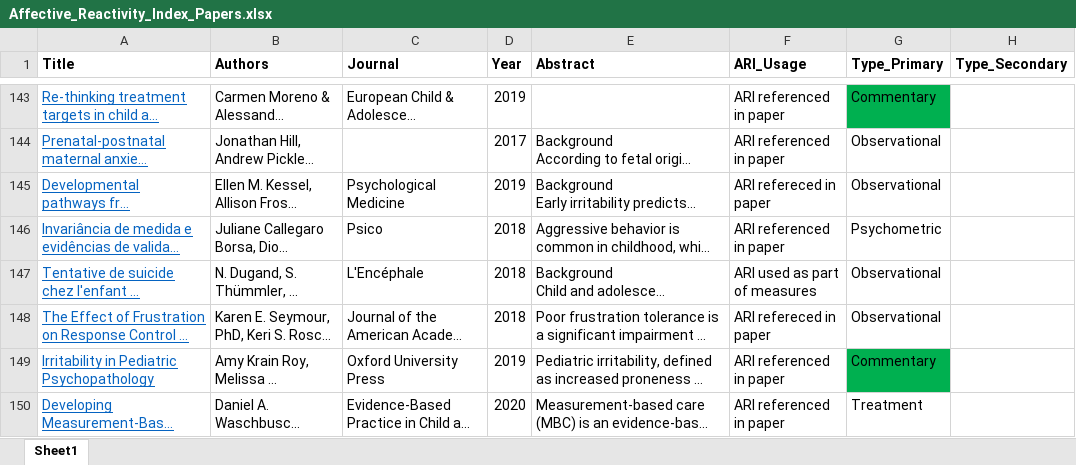
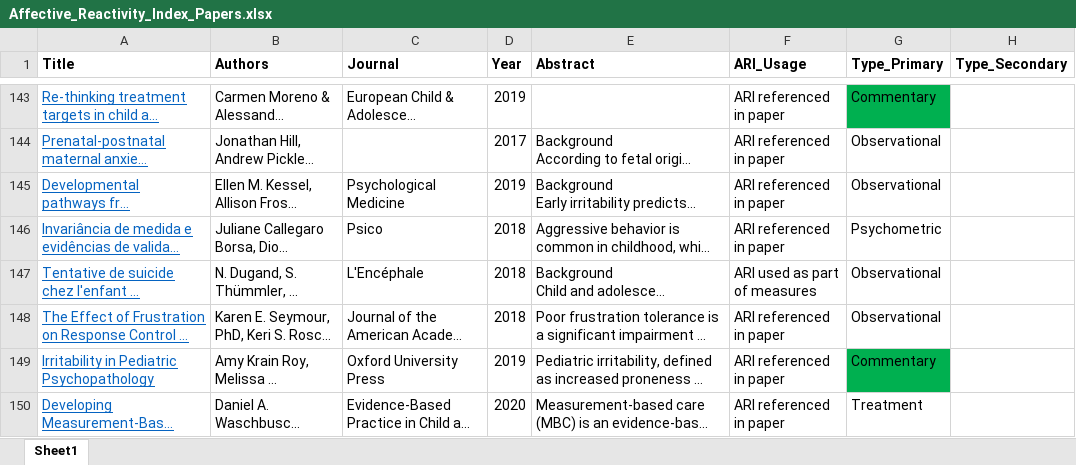
Before and after one commit to nimh-comppsych/ARI-Papers, an Excel workbook: All ARI Papers/Affective_Reactivity_Index_Papers.xlsx, sheet Sheet1, drawn as a sheet; only a part is shown, gaps mark what is left out; long unchanged cells end in …; values as stored, in another font and other column widths than the file's, no borders; the diff names each change by its address in the sheet, - before the commit and + after, or states it on an @@ line.

Commit message:
fixed spelling error

```diff
--- a/All ARI Papers/Affective_Reactivity_Index_Papers.xlsx (sheet Sheet1)
+++ b/All ARI Papers/Affective_Reactivity_Index_Papers.xlsx (sheet Sheet1)
-F145 (ARI_Usage): ARI refereced in paper
+F145 (ARI_Usage): ARI referenced in paper
-F148 (ARI_Usage): ARI refereced in paper
+F148 (ARI_Usage): ARI referenced in paper
```
